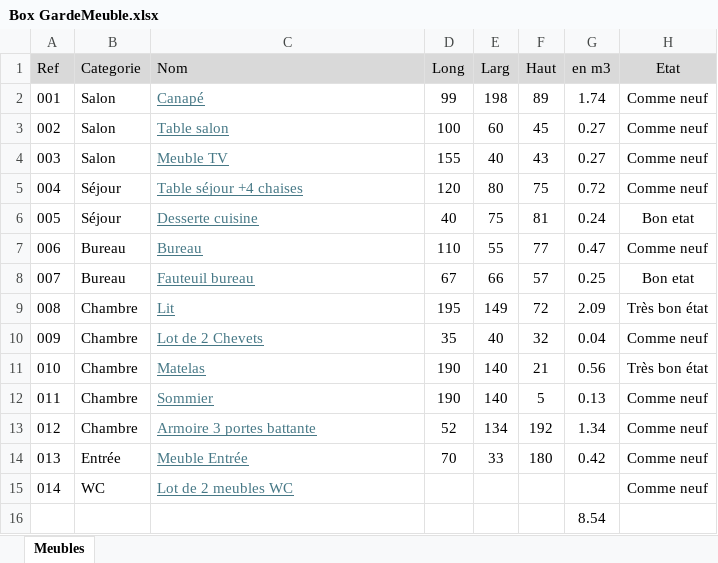
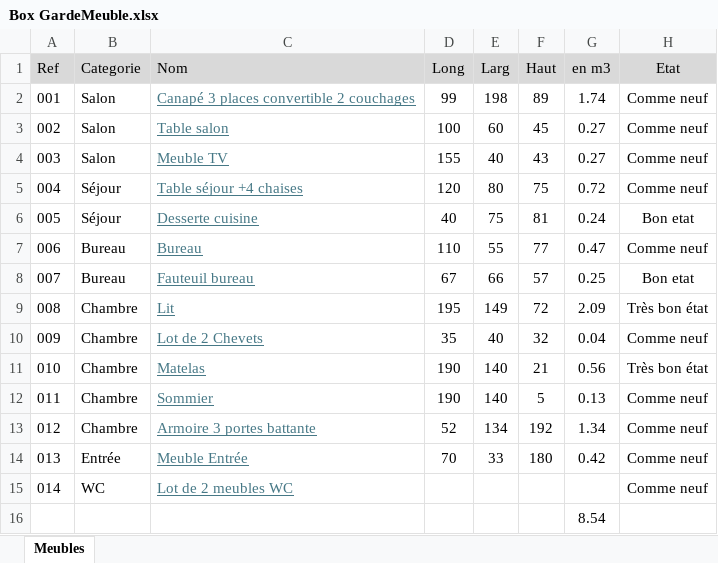
Before and after one commit to acboileau-lgtm/vente-meubles, an Excel workbook: docs/Box GardeMeuble.xlsx, sheet Meubles, drawn as a sheet; only a part is shown; values as stored, in another font and other column widths than the file's, no borders; the diff names each change by its address in the sheet, - before the commit and + after, or states it on an @@ line.

Commit message:
Nom canapé

```diff
--- a/docs/Box GardeMeuble.xlsx (sheet Meubles)
+++ b/docs/Box GardeMeuble.xlsx (sheet Meubles)
-C2 (Nom): Canapé
+C2 (Nom): Canapé 3 places convertible 2 couchages
```
